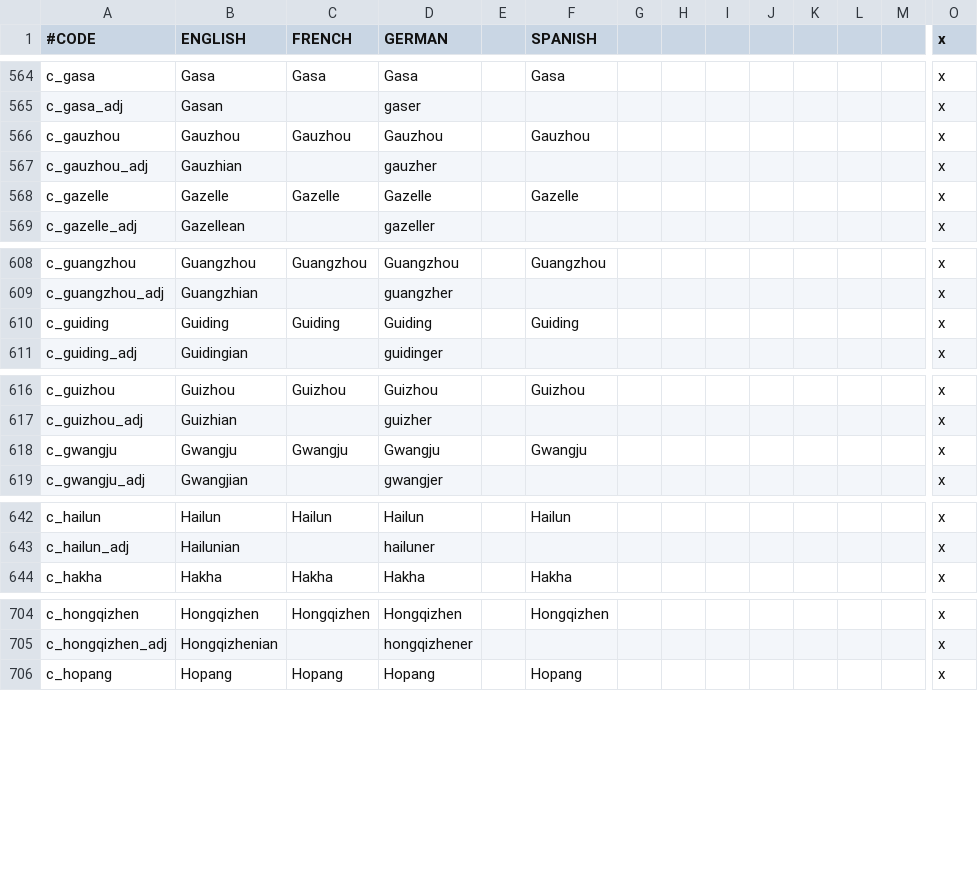
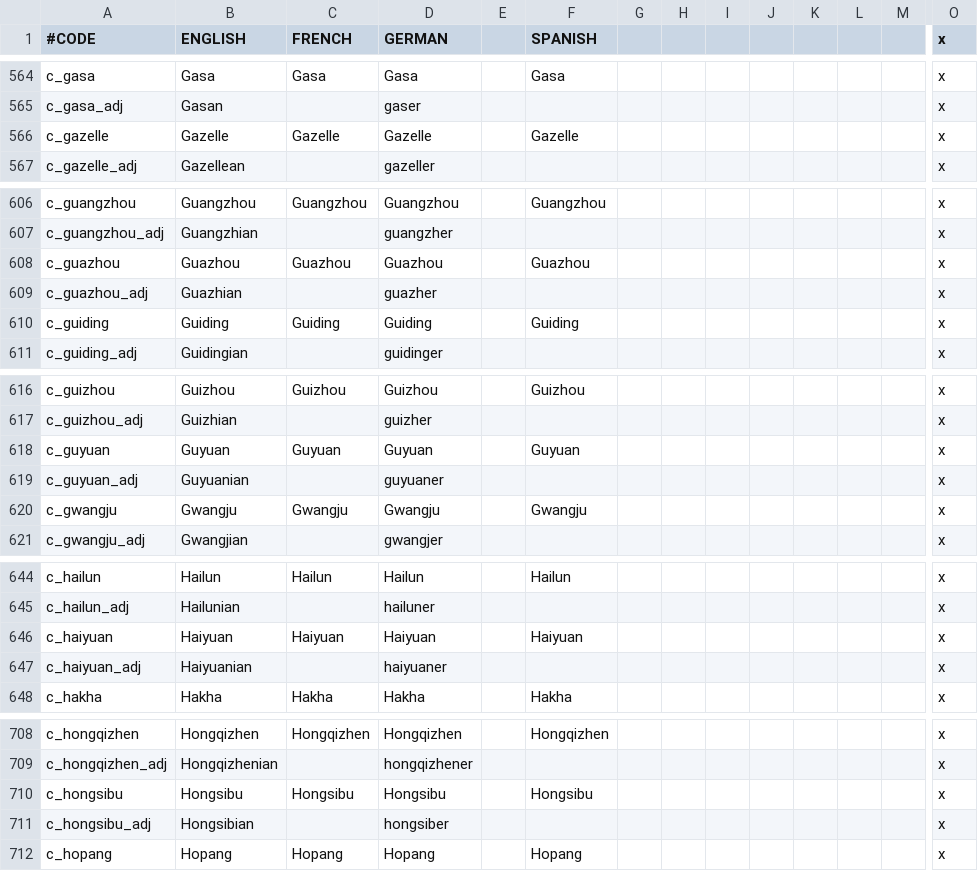
Before and after one commit to derdang/posttoyo, a CSV file: After the End Orientalis/localisation/000_County_names.csv, drawn as a sheet; only a part is shown, gaps mark what is left out; removed rows and columns are numbered as before the commit, all else as after; rows hold the shown columns only; the diff covers the shown part only; the diff names each change by its address in the sheet, - before the commit and + after, or states it on an @@ line.

```diff
--- a/After the End Orientalis/localisation/000_County_names.csv
+++ b/After the End Orientalis/localisation/000_County_names.csv
-row 566: c_gauzhou | Gauzhou | Gauzhou | Gauzhou |  | Gauzhou |  |  |  |  |  |  |  | x
-row 567: c_gauzhou_adj | Gauzhian |  | gauzher |  |  |  |  |  |  |  |  |  | x
+row 608: c_guazhou | Guazhou | Guazhou | Guazhou |  | Guazhou |  |  |  |  |  |  |  | x
+row 609: c_guazhou_adj | Guazhian |  | guazher |  |  |  |  |  |  |  |  |  | x
+row 618: c_guyuan | Guyuan | Guyuan | Guyuan |  | Guyuan |  |  |  |  |  |  |  | x
+row 619: c_guyuan_adj | Guyuanian |  | guyuaner |  |  |  |  |  |  |  |  |  | x
+row 646: c_haiyuan | Haiyuan | Haiyuan | Haiyuan |  | Haiyuan |  |  |  |  |  |  |  | x
+row 647: c_haiyuan_adj | Haiyuanian |  | haiyuaner |  |  |  |  |  |  |  |  |  | x
+row 710: c_hongsibu | Hongsibu | Hongsibu | Hongsibu |  | Hongsibu |  |  |  |  |  |  |  | x
+row 711: c_hongsibu_adj | Hongsibian |  | hongsiber |  |  |  |  |  |  |  |  |  | x
```
Also changed, not shown: 10 added rows elsewhere in this file, After the End Orientalis/localisation/000_Barony_names.csv, After the End Orientalis/localisation/000_Duchy_names.csv, 46 other files.
